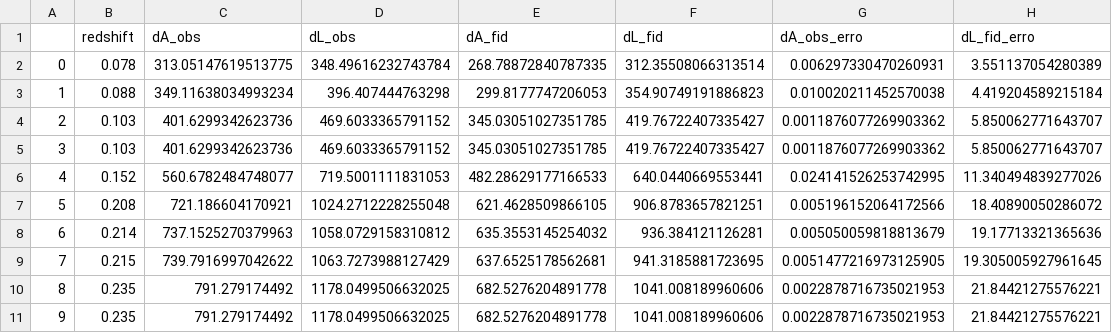
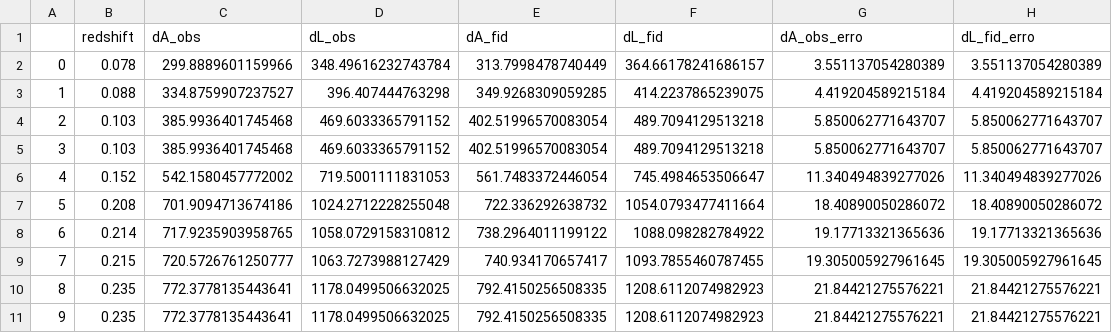
Before and after one commit to aCosmicDebugger/Galaxy-Clusters-Cosmic-Chronometers-EEP, a CSV file: Saved_Data/DistData.csv, drawn as a sheet; only a part is shown; the diff covers the shown part only.

```diff
--- a/Saved_Data/DistData.csv
+++ b/Saved_Data/DistData.csv
@@ -1,11 +1,11 @@
 ,redshift,dA_obs,dL_obs, dA_fid,dL_fid,dA_obs_erro,dL_fid_erro
-0,0.078,313.05147619513775,348.49616232743784,268.78872840787335,312.35508066313514,0.006297330470260931,3.551137054280389
-1,0.088,349.11638034993234,396.407444763298,299.8177747206053,354.90749191886823,0.010020211452570038,4.419204589215184
-2,0.103,401.6299342623736,469.6033365791152,345.03051027351785,419.76722407335427,0.0011876077269903362,5.850062771643707
-3,0.103,401.6299342623736,469.6033365791152,345.03051027351785,419.76722407335427,0.0011876077269903362,5.850062771643707
-4,0.152,560.6782484748077,719.5001111831053,482.28629177166533,640.0440669553441,0.024141526253742995,11.340494839277026
-5,0.208,721.186604170921,1024.2712228255048,621.4628509866105,906.8783657821251,0.005196152064172566,18.40890050286072
-6,0.214,737.1525270379963,1058.0729158310812,635.3553145254032,936.384121126281,0.005050059818813679,19.17713321365636
-7,0.215,739.7916997042622,1063.7273988127429,637.6525178562681,941.3185881723695,0.0051477216973125905,19.305005927961645
-8,0.235,791.279174492,1178.0499506632025,682.5276204891778,1041.008189960606,0.0022878716735021953,21.84421275576221
-9,0.235,791.279174492,1178.0499506632025,682.5276204891778,1041.008189960606,0.0022878716735021953,21.84421275576221
+0,0.078,299.8889601159966,348.49616232743784,313.7998478740449,364.66178241686157,3.551137054280389,3.551137054280389
+1,0.088,334.8759907237527,396.407444763298,349.9268309059285,414.2237865239075,4.419204589215184,4.419204589215184
+2,0.103,385.9936401745468,469.6033365791152,402.51996570083054,489.7094129513218,5.850062771643707,5.850062771643707
+3,0.103,385.9936401745468,469.6033365791152,402.51996570083054,489.7094129513218,5.850062771643707,5.850062771643707
+4,0.152,542.1580457772002,719.5001111831053,561.7483372446054,745.4984653506647,11.340494839277026,11.340494839277026
+5,0.208,701.9094713674186,1024.2712228255048,722.336292638732,1054.0793477411664,18.40890050286072,18.40890050286072
+6,0.214,717.9235903958765,1058.0729158310812,738.2964011199122,1088.098282784922,19.17713321365636,19.17713321365636
+7,0.215,720.5726761250777,1063.7273988127429,740.934170657417,1093.7855460787455,19.305005927961645,19.305005927961645
+8,0.235,772.3778135443641,1178.0499506632025,792.4150256508335,1208.6112074982923,21.84421275576221,21.84421275576221
+9,0.235,772.3778135443641,1178.0499506632025,792.4150256508335,1208.6112074982923,21.84421275576221,21.84421275576221
```
Also changed, not shown: 120 edited cells elsewhere in this file, Saved_Data/FMGas.csv, 17 other files.
